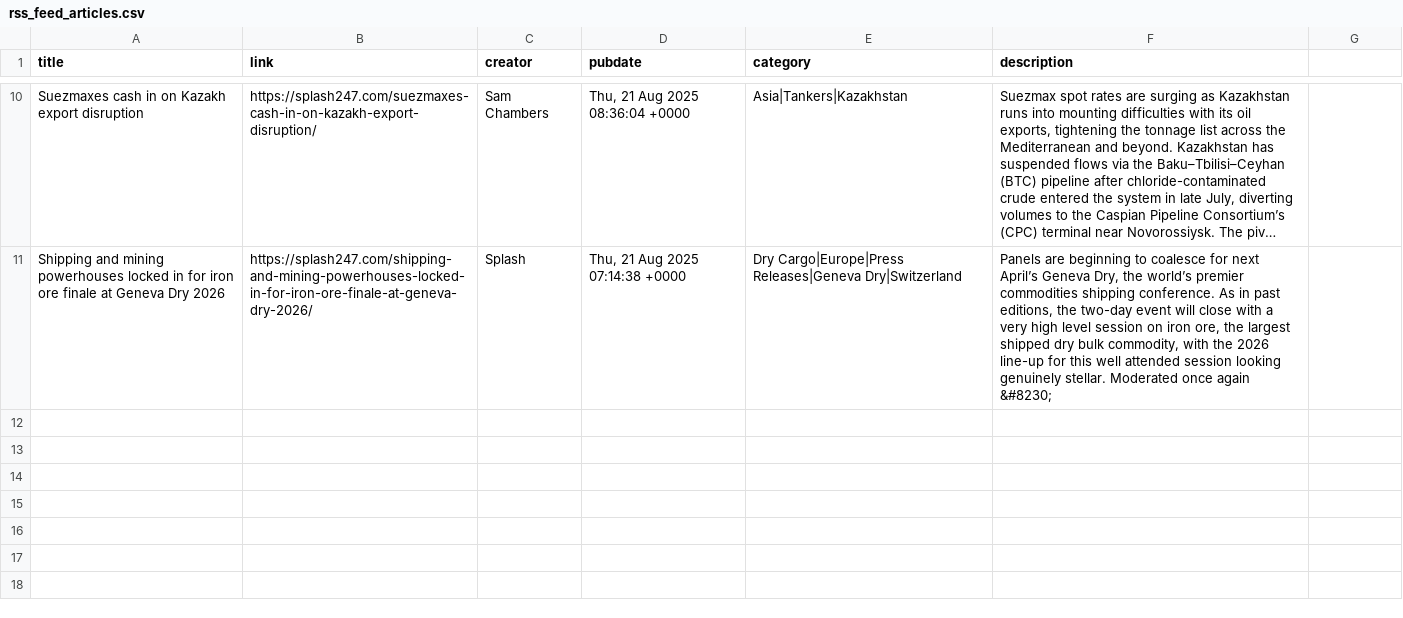
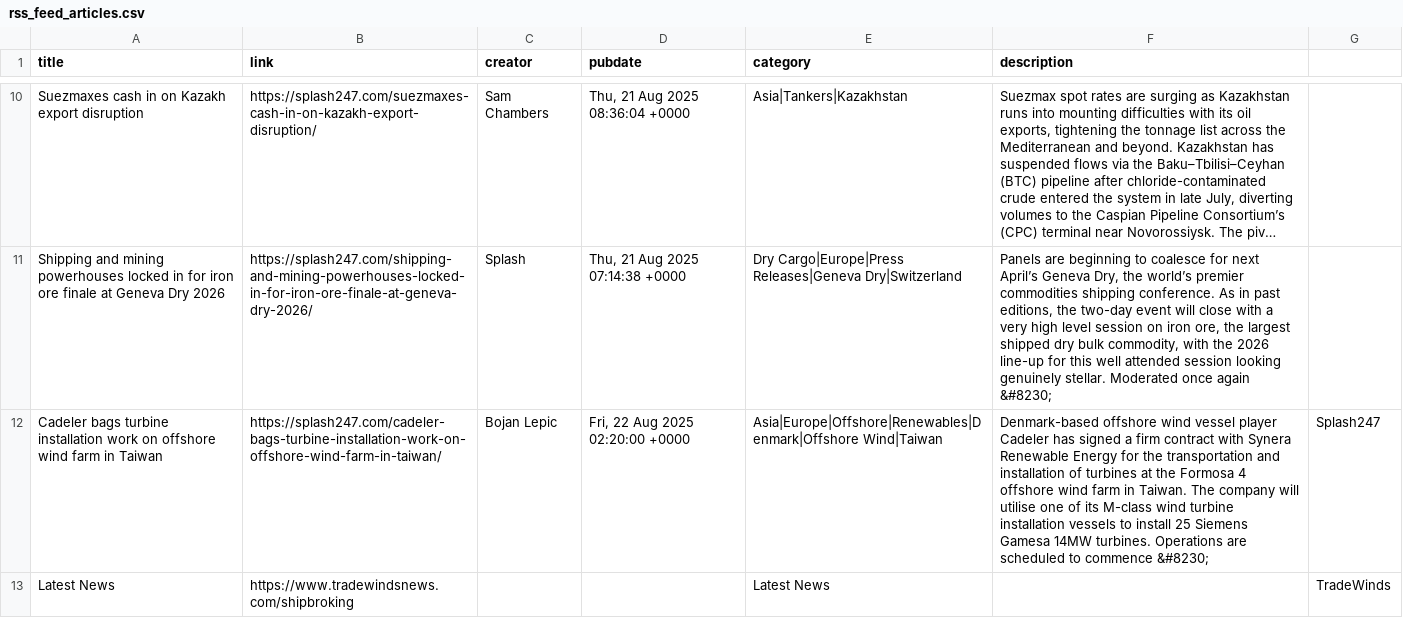
Before and after one commit to yiangostim/rss-scraper, a CSV file: rss_feed_articles.csv, drawn as a sheet; only a part is shown, gaps mark what is left out; long unchanged cells end in …; the diff names each change by its address in the sheet, - before the commit and + after, or states it on an @@ line.

```diff
--- a/rss_feed_articles.csv
+++ b/rss_feed_articles.csv
+row 12: Cadeler bags turbine installation work on offshore wind farm in Taiwan | https://splash247.com/cadeler-bags-turbine-installation-work-on-offshore-wind-farm-in-taiwan/ | Bojan Lepic | Fri, 22 Aug 2025 02:20:00 +0000 | Asia|Europe|Offshore|Renewables|Denmark|Offshore Wind|Taiwan | Denmark-based offshore wind vessel player Cadeler has signed a firm contract with Synera Renewable Energy for the transportation and installation of turbines at the Formosa 4 offshore wind farm in Taiwan. The company will utilise one of its M-class wind turbine installation vessels to install 25 Siemens Gamesa 14MW turbines. Operations are scheduled to commence &#8230; | Splash247
+row 13: Latest News | https://www.tradewindsnews.com/shipbroking |  |  | Latest News |  | TradeWinds
```
